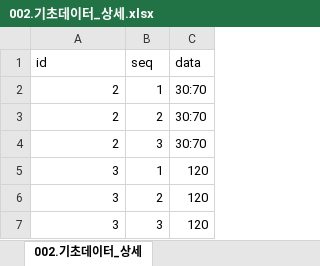
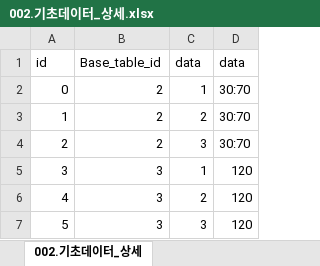
Before and after one commit to RNVD/TiniffingResource, an Excel workbook: Plan/Data_추출파일/002.기초데이터_상세.xlsx, sheet 002.기초데이터_상세, drawn as a sheet; values as stored, in another font and other column widths than the file's, no borders; removed rows and columns are numbered as before the commit, all else as after; the diff names each change by its address in the sheet, - before the commit and + after, or states it on an @@ line.

Commit message:
Base_table_id 컬럼 추가

```diff
--- a/Plan/Data_추출파일/002.기초데이터_상세.xlsx (sheet 002.기초데이터_상세)
+++ b/Plan/Data_추출파일/002.기초데이터_상세.xlsx (sheet 002.기초데이터_상세)
+column A, rows 2-7: 0 | 1 | 2 | 3 | 4 | 5
-row 1: id | seq | data
+row 1: id | Base_table_id | data | data
```
Also changed, not shown: Plan/B_기초관리테이블.xlsm, 1 other file.
